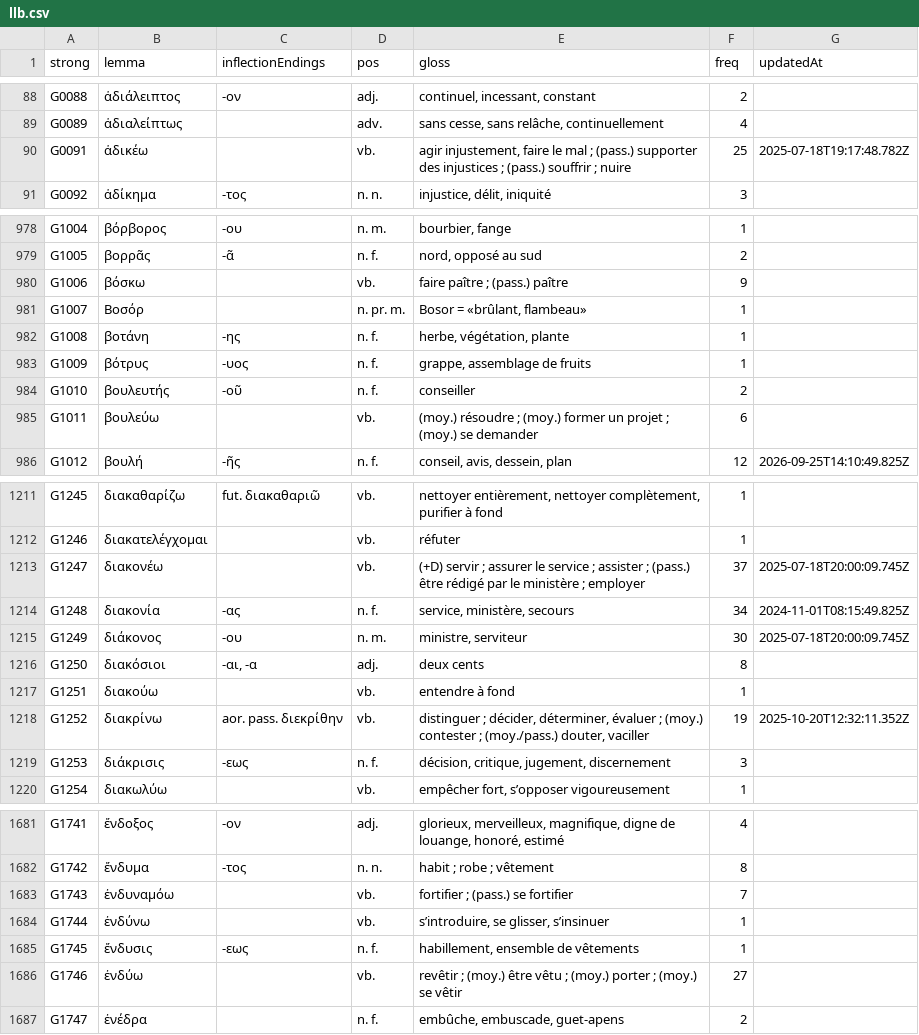
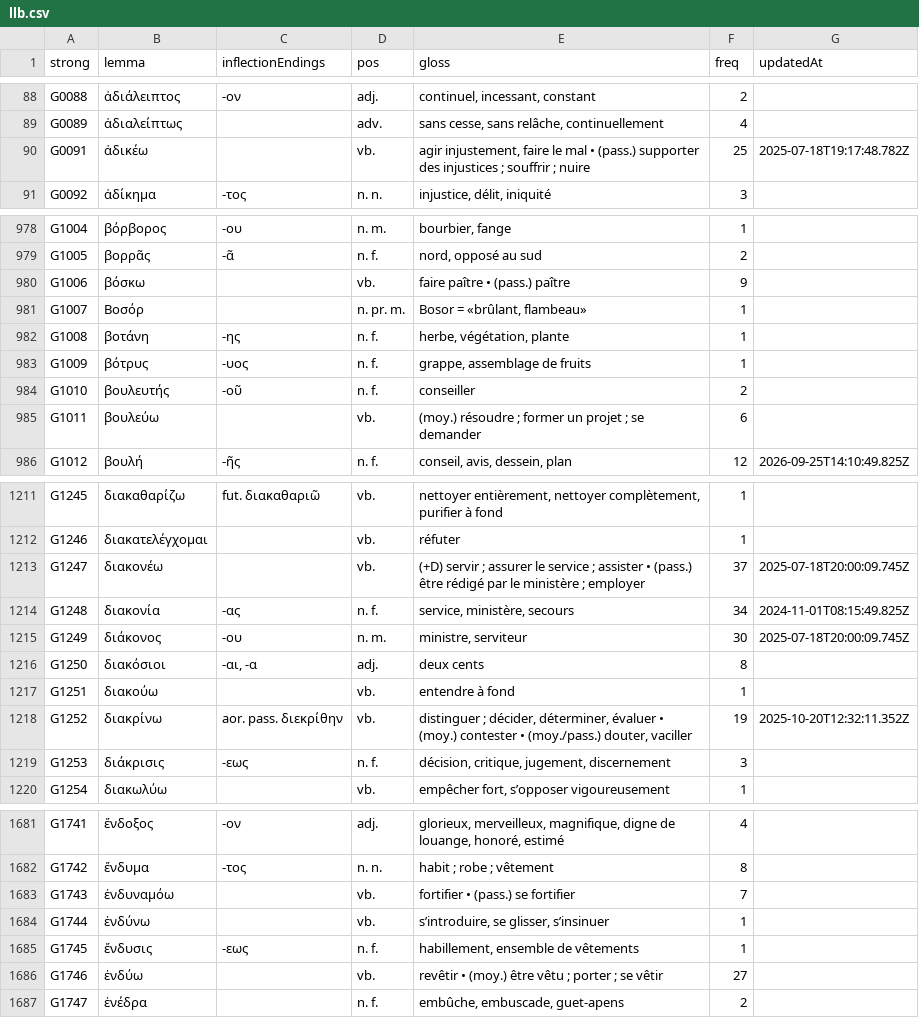
Before and after one commit to zdettwiler/lexique-du-lecteur-biblique, a CSV file: data/llb.csv, drawn as a sheet; only a part is shown, gaps mark what is left out; the diff covers the shown part only.

```diff
--- a/data/llb.csv
+++ b/data/llb.csv
@@ -89,3 +89,3 @@ G0088,ἀδιάλειπτος,-ον,adj.,"continuel, incessant, constant",2,
 G0089,ἀδιαλείπτως,,adv.,"sans cesse, sans relâche, continuellement",4,
-G0091,ἀδικέω,,vb.,"agir injustement, faire le mal ; (pass.) supporter des injustices ; (pass.) souffrir ; nuire",25,2025-07-18T19:17:48.782Z
+G0091,ἀδικέω,,vb.,"agir injustement, faire le mal • (pass.) supporter des injustices ; souffrir ; nuire",25,2025-07-18T19:17:48.782Z
 G0092,ἀδίκημα,-τος,n. n.,"injustice, délit, iniquité",3,
@@ -979,3 +979,3 @@ G1004,βόρβορος,-ου,n. m.,"bourbier, fange",1,
 G1005,βορρᾶς,-ᾶ,n. f.,"nord, opposé au sud",2,
-G1006,βόσκω,,vb.,faire paître ; (pass.) paître,9,
+G1006,βόσκω,,vb.,faire paître • (pass.) paître,9,
 G1007,Βοσόρ,,n. pr. m.,"Bosor = «brûlant, flambeau»",1,
@@ -984,3 +984,3 @@ G1009,βότρυς,-υος,n. f.,"grappe, assemblage de fruits",1,
 G1010,βουλευτής,-οῦ,n. f.,conseiller,2,
-G1011,βουλεύω,,vb.,(moy.) résoudre ; (moy.) former un projet ; (moy.) se demander,6,
+G1011,βουλεύω,,vb.,(moy.) résoudre ; former un projet ; se demander,6,
 G1012,βουλή,-ῆς,n. f.,"conseil, avis, dessein, plan",12,2026-09-25T14:10:49.825Z
@@ -1212,3 +1212,3 @@ G1245,διακαθαρίζω,fut. διακαθαριῶ,vb.,"nettoyer entièrem
 G1246,διακατελέγχομαι,,vb.,réfuter,1,
-G1247,διακονέω,,vb.,(+D) servir ; assurer le service ; assister ; (pass.) être rédigé par le ministère ; employer,37,2025-07-18T20:00:09.745Z
+G1247,διακονέω,,vb.,(+D) servir ; assurer le service ; assister • (pass.) être rédigé par le ministère ; employer,37,2025-07-18T20:00:09.745Z
 G1248,διακονία,-ας,n. f.,"service, ministère, secours",34,2024-11-01T08:15:49.825Z
@@ -1217,3 +1217,3 @@ G1250,διακόσιοι,"-αι, -α",adj.,deux cents,8,
 G1251,διακούω,,vb.,entendre à fond,1,
-G1252,διακρίνω,aor. pass. διεκρίθην,vb.,"distinguer ; décider, déterminer, évaluer ; (moy.) contester ; (moy./pass.) douter, vaciller",19,2025-10-20T12:32:11.352Z
+G1252,διακρίνω,aor. pass. διεκρίθην,vb.,"distinguer ; décider, déterminer, évaluer • (moy.) contester • (moy./pass.) douter, vaciller",19,2025-10-20T12:32:11.352Z
 G1253,διάκρισις,-εως,n. f.,"décision, critique, jugement, discernement",3,
@@ -1682,6 +1682,6 @@ G1741,ἔνδοξος,-ον,adj.,"glorieux, merveilleux, magnifique, digne de lo
 G1742,ἔνδυμα,-τος,n. n.,habit ; robe ; vêtement,8,
-G1743,ἐνδυναμόω,,vb.,fortifier ; (pass.) se fortifier,7,
+G1743,ἐνδυναμόω,,vb.,fortifier • (pass.) se fortifier,7,
 G1744,ἐνδύνω,,vb.,"s’introduire, se glisser, s’insinuer",1,
 G1745,ἔνδυσις,-εως,n. f.,"habillement, ensemble de vêtements",1,
-G1746,ἐνδύω,,vb.,revêtir ; (moy.) être vêtu ; (moy.) porter ; (moy.) se vêtir,27,
+G1746,ἐνδύω,,vb.,revêtir • (moy.) être vêtu ; porter ; se vêtir,27,
 G1747,ἐνέδρα,,n. f.,"embûche, embuscade, guet-apens",2,
```
Also changed, not shown: 52 edited cells elsewhere in this file.
